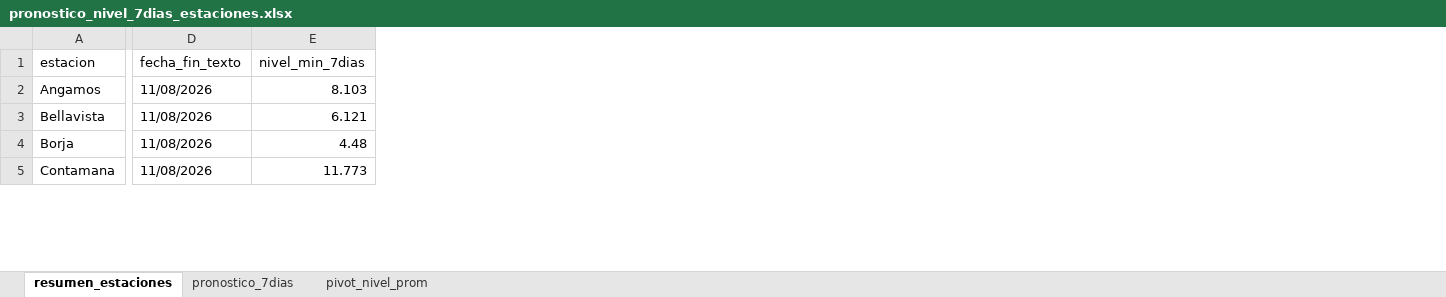
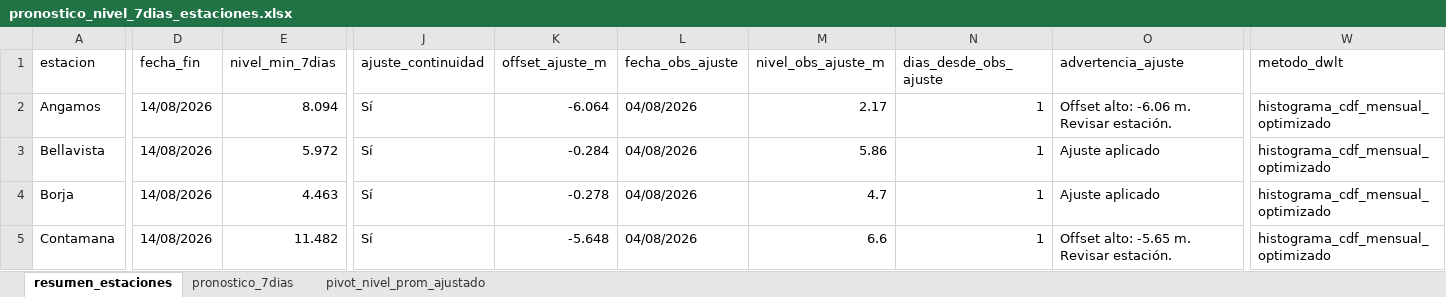
Before and after one commit to KURONO23/LoretoNivelesaCaudales, an Excel workbook: outputs/pronostico_nivel_7dias_estaciones.xlsx, sheet resumen_estaciones, drawn as a sheet; only a part is shown, gaps mark what is left out; values as stored, in another font and other column widths than the file's, no borders; removed rows and columns are numbered as before the commit, all else as after; the diff covers the shown part only; the diff names each change by its address in the sheet, - before the commit and + after, or states it on an @@ line.

```diff
--- a/outputs/pronostico_nivel_7dias_estaciones.xlsx (sheet resumen_estaciones)
+++ b/outputs/pronostico_nivel_7dias_estaciones.xlsx (sheet resumen_estaciones)
-sheet tab: pivot_nivel_prom
+sheet tab: pivot_nivel_prom_ajustado
-column D (fecha_fin_texto), rows 2-5: all 11/08/2026
+column D (fecha_fin), rows 2-5: all 14/08/2026
+column J (ajuste_continuidad), rows 2-5: all Sí
+column K (offset_ajuste_m), rows 2-5: -6.064 | -0.284 | -0.278 | -5.648
+column L (fecha_obs_ajuste), rows 2-5: all 04/08/2026
+column M (nivel_obs_ajuste_m), rows 2-5: 2.17 | 5.86 | 4.7 | 6.6
+column N (dias_desde_obs_ajuste), rows 2-5: all 1
+column O (advertencia_ajuste), rows 2-5: Offset alto: -6.06 m. Revisar estación. | Ajuste aplicado | Ajuste aplicado | Offset alto: -5.65 m. Revisar estación.
+column W (metodo_dwlt), rows 2-5: all histograma_cdf_mensual_optimizado
-E2 (nivel_min_7dias): 8.103
+E2 (nivel_min_7dias): 8.094
-E3 (nivel_min_7dias): 6.121
+E3 (nivel_min_7dias): 5.972
-E4 (nivel_min_7dias): 4.48
+E4 (nivel_min_7dias): 4.463
-E5 (nivel_min_7dias): 11.773
+E5 (nivel_min_7dias): 11.482
```
Also changed, not shown: 84 edited cells elsewhere in this sheet, sheet pronostico_7dias, sheet pivot_nivel_prom_ajustado, outputs/metricas_dwlt_estaciones.xlsx, outputs/validacion_dwlt_hasta_observado_disponible.xlsx, 1 other file.
